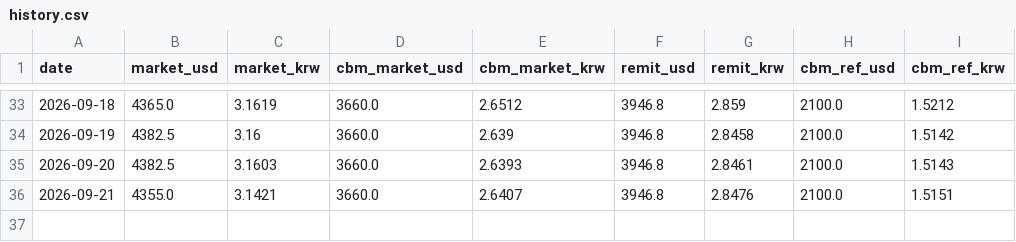
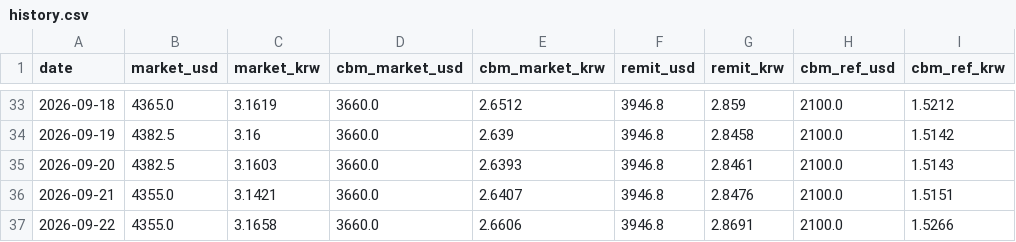
Before and after one commit to park1004di/mmk-cal, a CSV file: history.csv, drawn as a sheet; only a part is shown, gaps mark what is left out; the diff names each change by its address in the sheet, - before the commit and + after, or states it on an @@ line.

```diff
--- a/history.csv
+++ b/history.csv
+row 37: 2026-09-22 | 4355.0 | 3.1658 | 3660.0 | 2.6606 | 3946.8 | 2.8691 | 2100.0 | 1.5266
```
Also changed, not shown: 5 other files.
